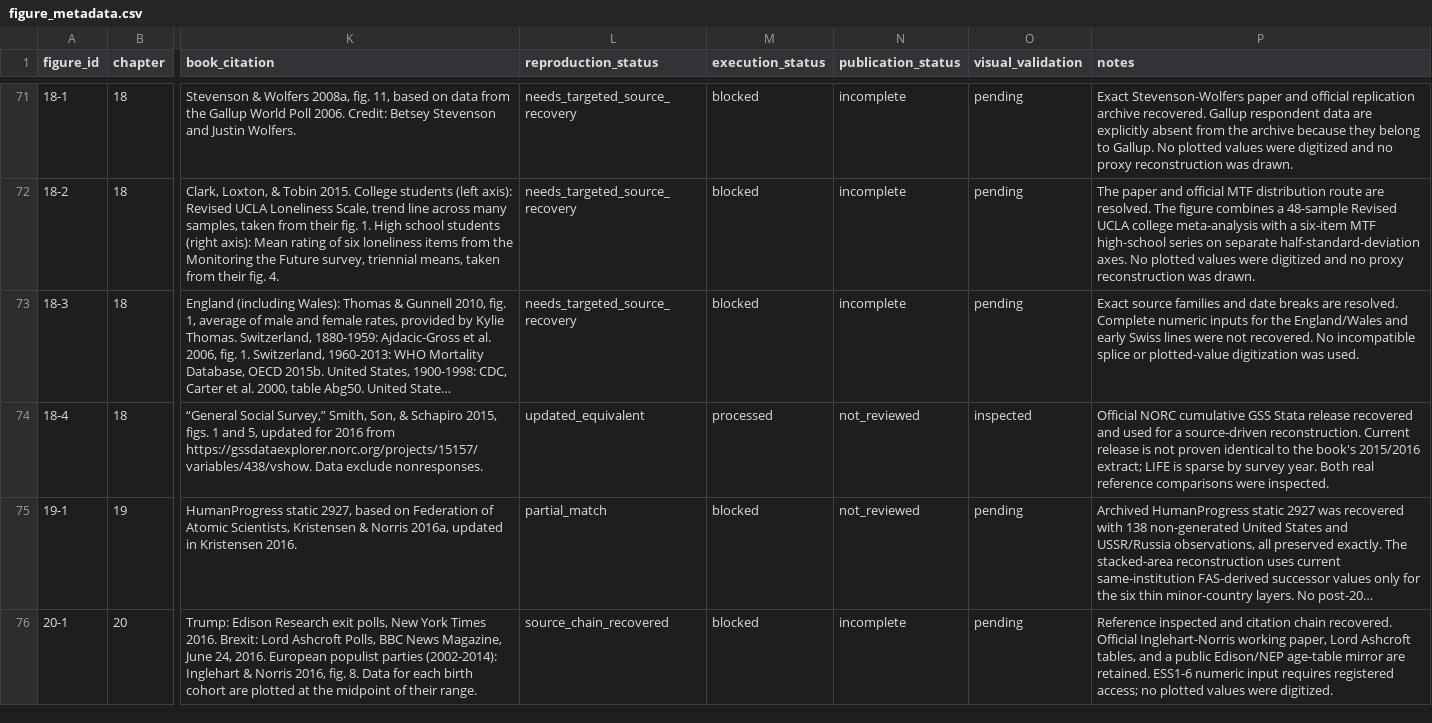
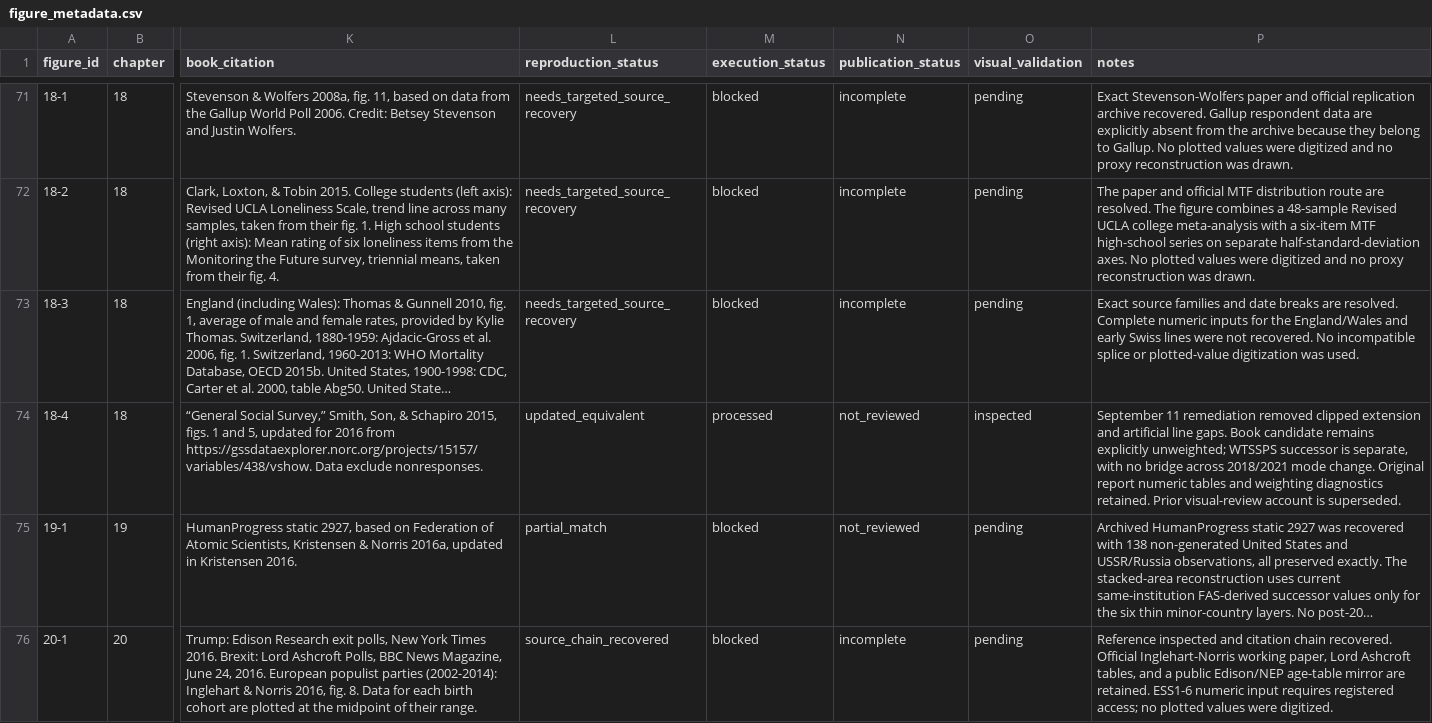
Before and after one commit to J-Chamberlain/pinker_charts, a CSV file: data/metadata/figure_metadata.csv, drawn as a sheet; only a part is shown, gaps mark what is left out; long unchanged cells end in …; the diff names each change by its address in the sheet, - before the commit and + after, or states it on an @@ line.

```diff
--- a/data/metadata/figure_metadata.csv
+++ b/data/metadata/figure_metadata.csv
-P74 (notes): Official NORC cumulative GSS Stata release recovered and used for a source-driven reconstruction. Current release is not proven identical to the book's 2015/2016 extract; LIFE is sparse by survey year. Both real reference comparisons were inspected.
+P74 (notes): September 11 remediation removed clipped extension and artificial line gaps. Book candidate remains explicitly unweighted; WTSSPS successor is separate, with no bridge across 2018/2021 mode change. Original report numeric tables and weighting diagnostics retained. Prior visual-review account is superseded.
```
Also changed, not shown: data/figure_registry.csv, figures/18-4/data/clean/figure_18_4_gss_summary.csv, 25 other files.
